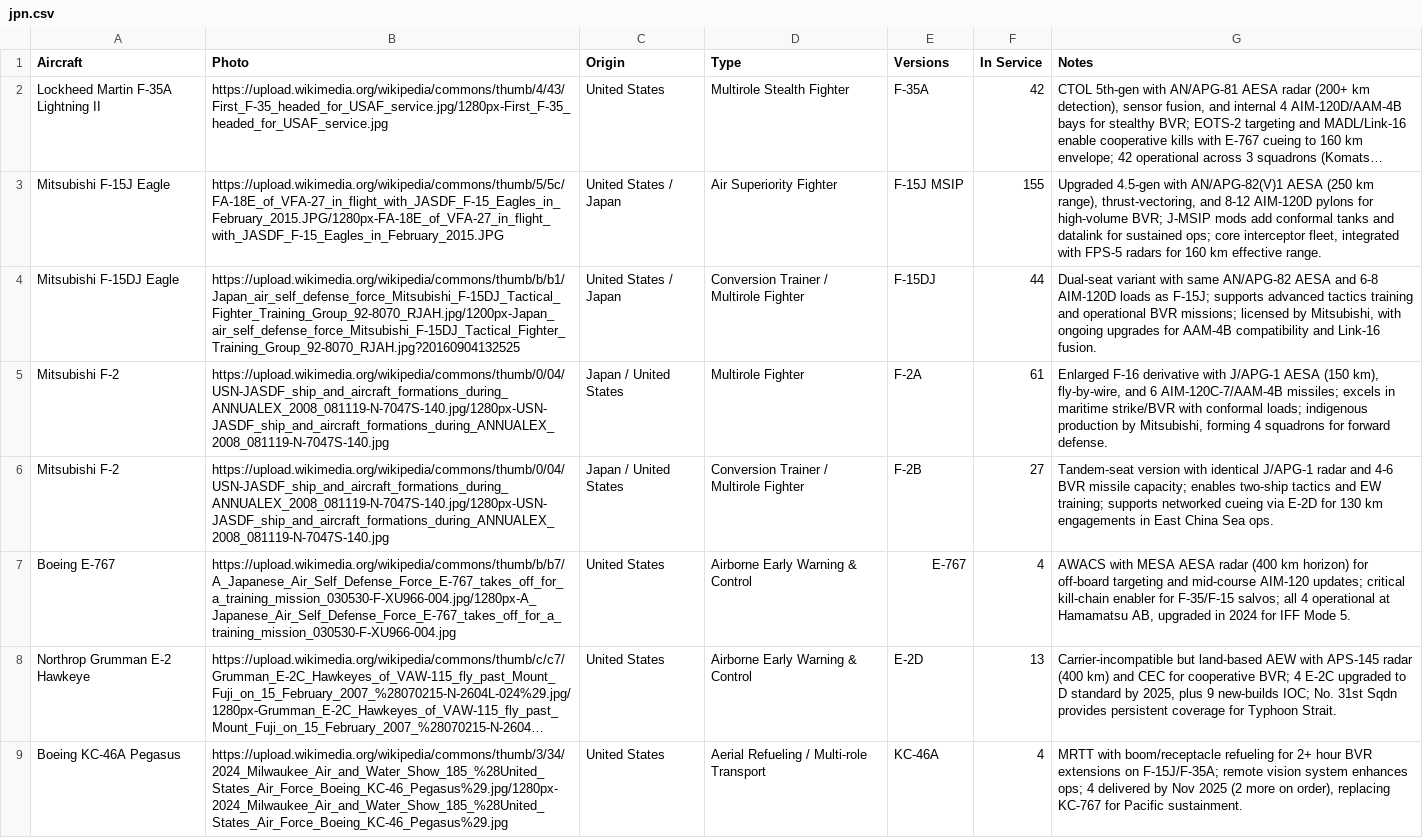
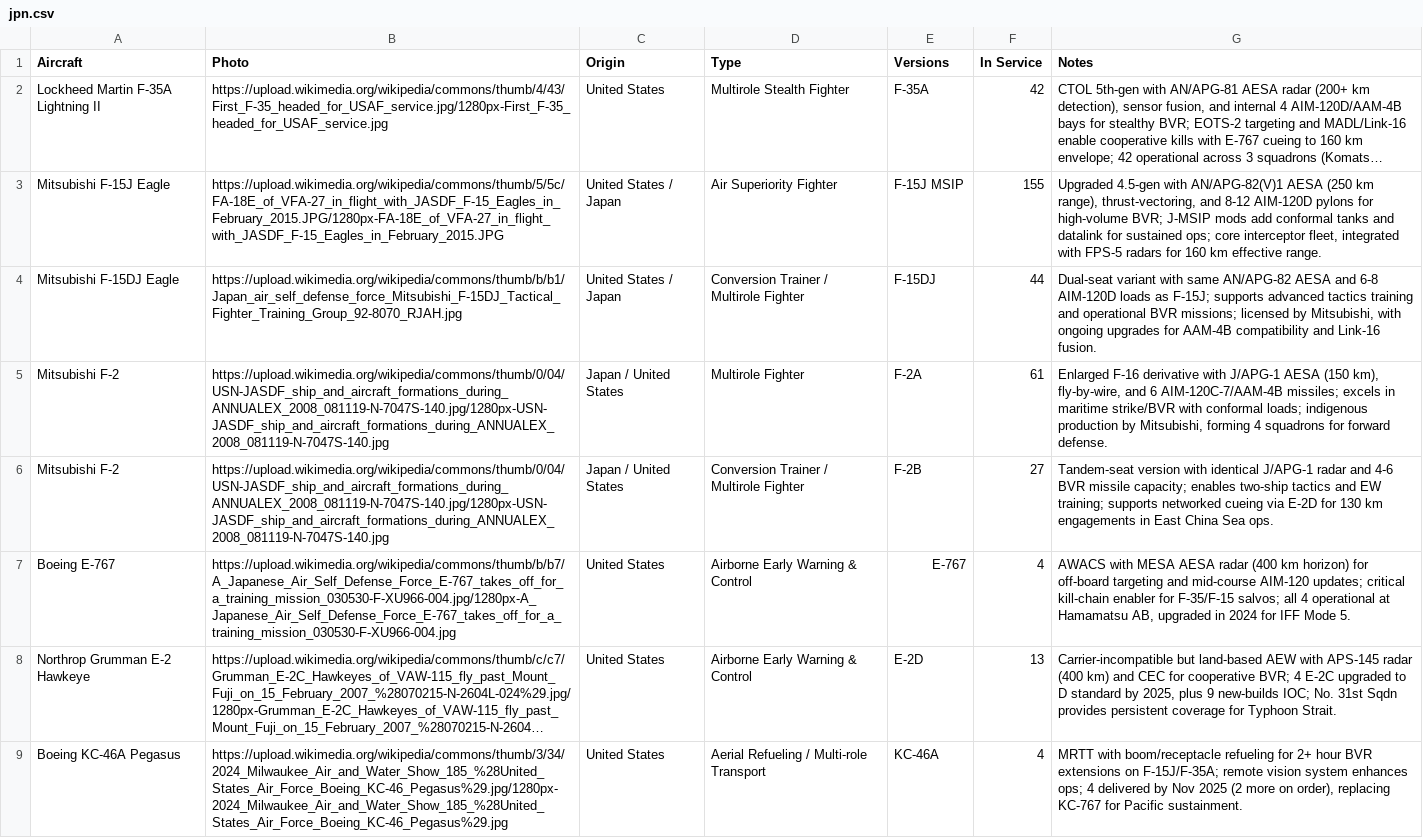
Before and after one commit to ayeeff/aircombat, a CSV file: data/jpn.csv, drawn as a sheet; long unchanged cells end in …; the diff names each change by its address in the sheet, - before the commit and + after, or states it on an @@ line.

Commit message:
Update jpn.csv

```diff
--- a/data/jpn.csv
+++ b/data/jpn.csv
-B4 (Photo): https://upload.wikimedia.org/wikipedia/commons/thumb/b/b1/Japan_air_self_defense_force_Mitsubishi_F-15DJ_Tactical_Fighter_Training_Group_92-8070_RJAH.jpg/1200px-Japan_air_self_defense_force_Mitsubishi_F-15DJ_Tactical_Fighter_Training_Group_92-8070_RJAH.jpg?20160904132525
+B4 (Photo): https://upload.wikimedia.org/wikipedia/commons/thumb/b/b1/Japan_air_self_defense_force_Mitsubishi_F-15DJ_Tactical_Fighter_Training_Group_92-8070_RJAH.jpg
```
